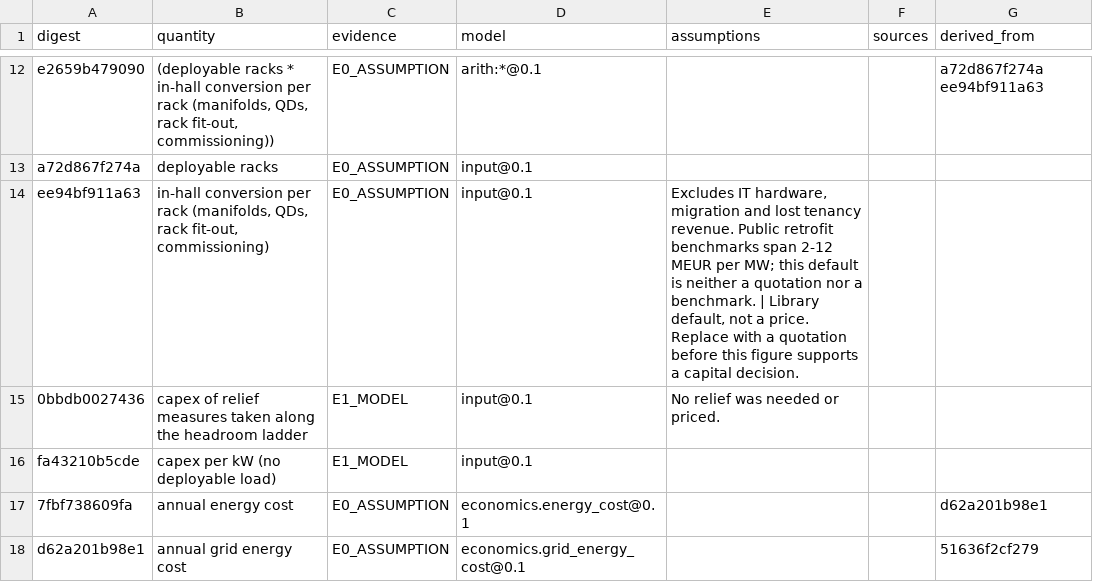
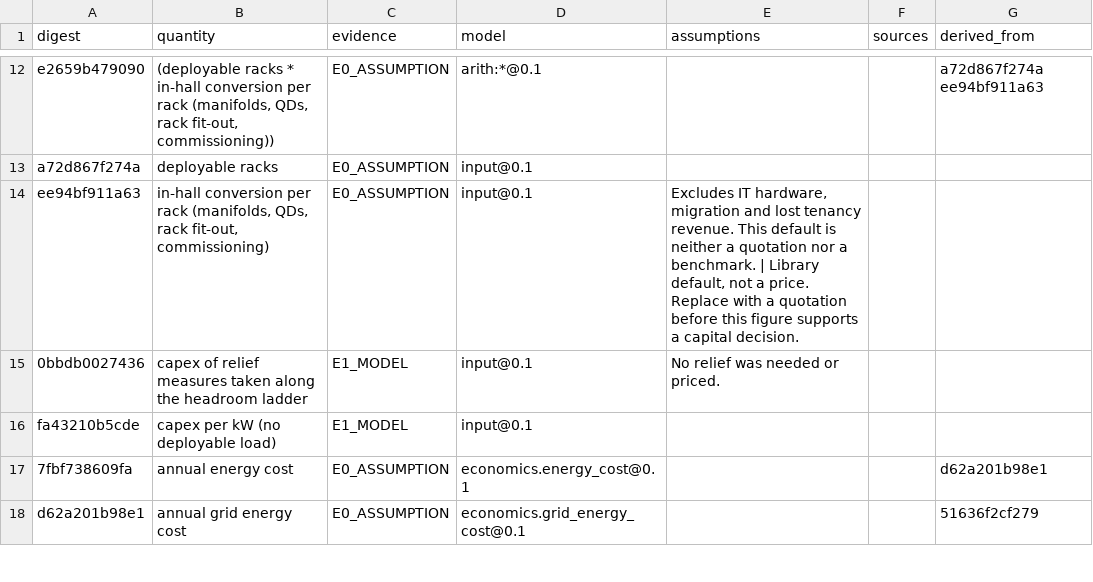
Before and after one commit to iceccarelli/GridForge-AI, a CSV file: public/reference/working_files/provenance.csv, drawn as a sheet; only a part is shown, gaps mark what is left out.

```diff
--- a/public/reference/working_files/provenance.csv
+++ b/public/reference/working_files/provenance.csv
@@ -13,3 +13,3 @@ e2659b479090,"(deployable racks * in-hall conversion per rack (manifolds, QDs, r
 a72d867f274a,deployable racks,E0_ASSUMPTION,input@0.1,,,
-ee94bf911a63,"in-hall conversion per rack (manifolds, QDs, rack fit-out, commissioning)",E0_ASSUMPTION,input@0.1,"Excludes IT hardware, migration and lost tenancy revenue. Public retrofit benchmarks span 2-12 MEUR per MW; this default is neither a quotation nor a benchmark. | Library default, not a price. Replace with a quotation before this figure supports a capital decision.",,
+ee94bf911a63,"in-hall conversion per rack (manifolds, QDs, rack fit-out, commissioning)",E0_ASSUMPTION,input@0.1,"Excludes IT hardware, migration and lost tenancy revenue. This default is neither a quotation nor a benchmark. | Library default, not a price. Replace with a quotation before this figure supports a capital decision.",,
 0bbdb0027436,capex of relief measures taken along the headroom ladder,E1_MODEL,input@0.1,No relief was needed or priced.,,
```
Also changed, not shown: 10 other files.
